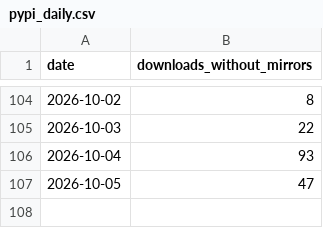
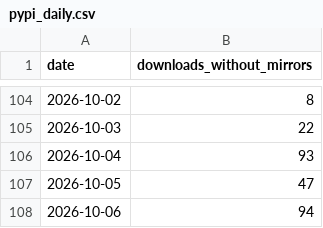
Before and after one commit to lacclab/scanpath-studio, a CSV file: stats/pypi_daily.csv, drawn as a sheet; only a part is shown, gaps mark what is left out; the diff names each change by its address in the sheet, - before the commit and + after, or states it on an @@ line.

```diff
--- a/stats/pypi_daily.csv
+++ b/stats/pypi_daily.csv
+row 108: 2026-10-06 | 94
```
Also changed, not shown: stats/release_assets.csv, stats/traffic_daily.csv, 3 other files.
